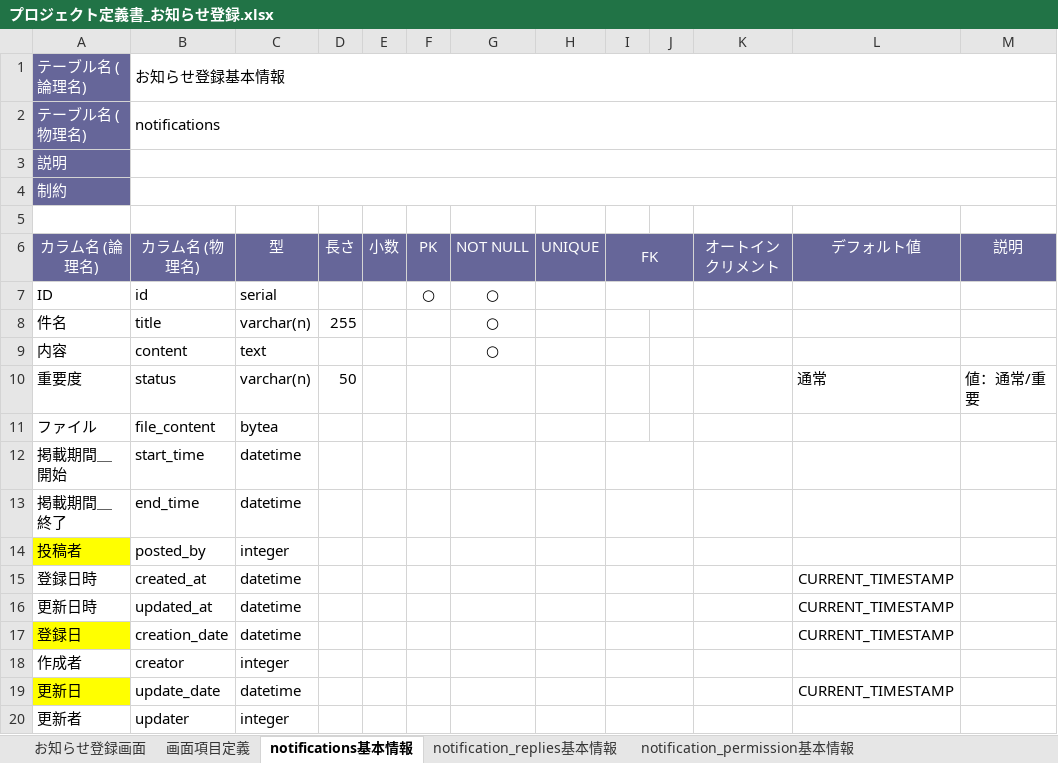
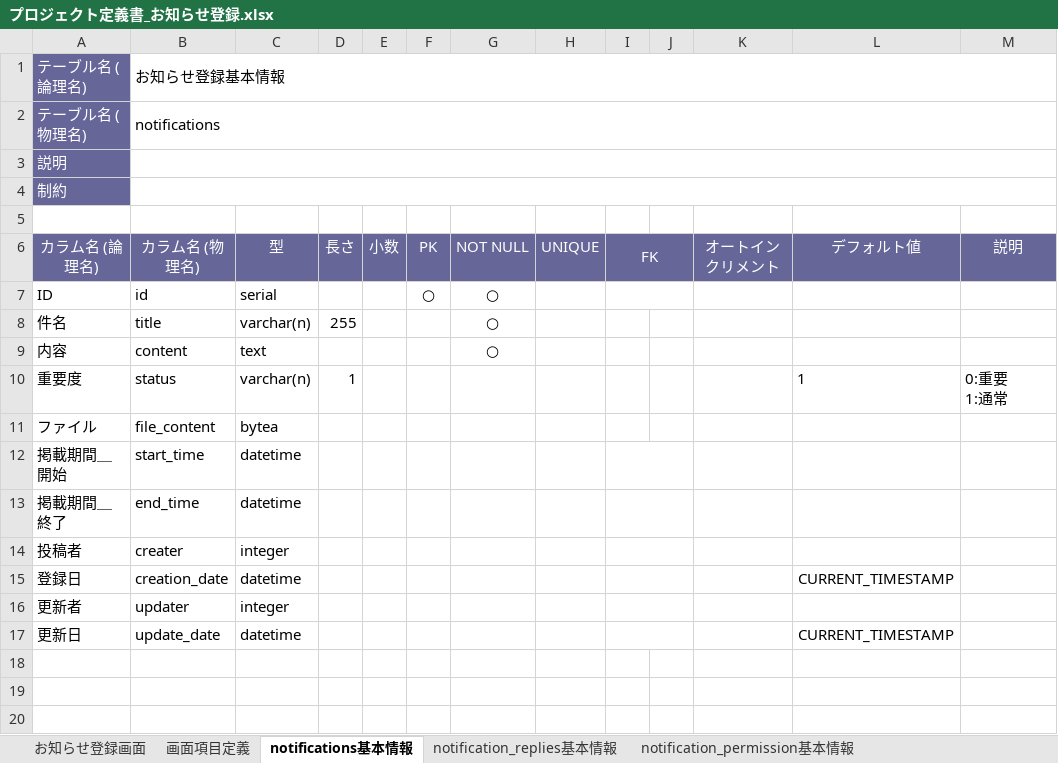
Before and after one commit to miaochsh/ShainKintaiKanri, an Excel workbook: Documents/プロジェクト定義書_お知らせ登録.xlsx, sheet notifications基本情報, drawn as a sheet; values as stored, in another font and other column widths than the file's, no borders; removed rows and columns are numbered as before the commit, all else as after; ↵ is a line break in a cell; the diff names each change by its address in the sheet, - before the commit and + after, or states it on an @@ line.

Commit message:
notifications.sqlのカラム変更
お知らせ登録のカラムを下記の内容に修正しました。
id , title , content , status , file_content , start_time , end_time , creater , creation_date , updater , update_date

それに伴い、プロジェクト定義書＿お知らせ登録.xlsxの内容も同様に修正しました。

```diff
--- a/Documents/プロジェクト定義書_お知らせ登録.xlsx (sheet notifications基本情報)
+++ b/Documents/プロジェクト定義書_お知らせ登録.xlsx (sheet notifications基本情報)
-D10 (長さ): 50
+D10 (長さ): 1
-L10 (デフォルト値): 通常
+L10 (デフォルト値): 1
-M10 (説明): 値：通常/重要
+M10 (説明): 0:重要 ↵ 1:通常
-A14 fill: #FFFF00
+A14 fill: none
-B14 (カラム名 (物理名)): posted_by
+B14 (カラム名 (物理名)): creater
-row 15: 登録日時 | created_at | datetime |  |  |  |  |  |  |  |  | CURRENT_TIMESTAMP
-row 16: 更新日時 | updated_at | datetime |  |  |  |  |  |  |  |  | CURRENT_TIMESTAMP
-A15 fill: #FFFF00
+A15 fill: none
-row 18: 作成者 | creator | integer
@@ row 20 moved to row 16: 更新者 @@
-A17 fill: #FFFF00
+A17 fill: none
```
Also changed, not shown: 1 other file.
